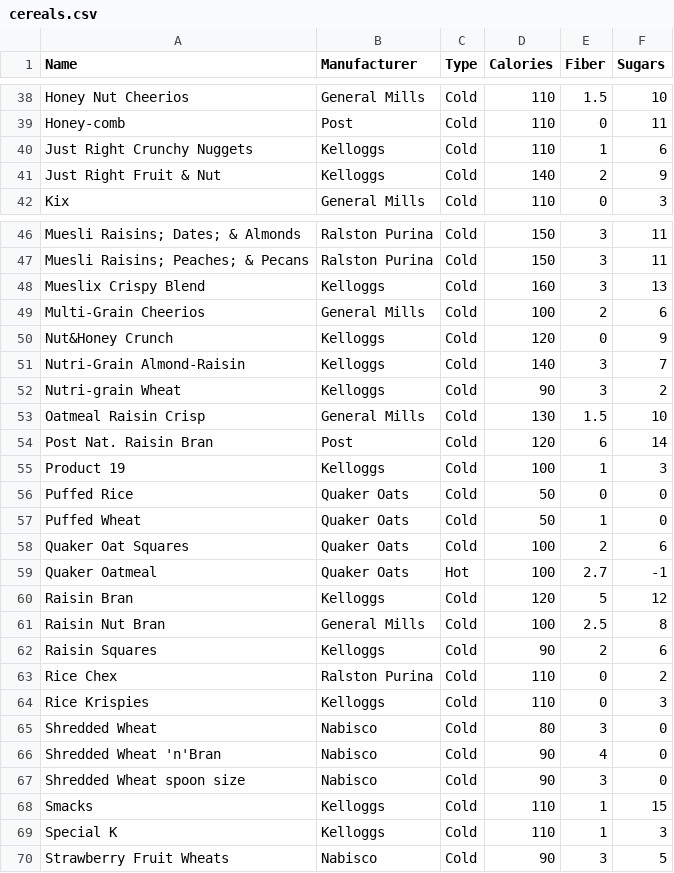
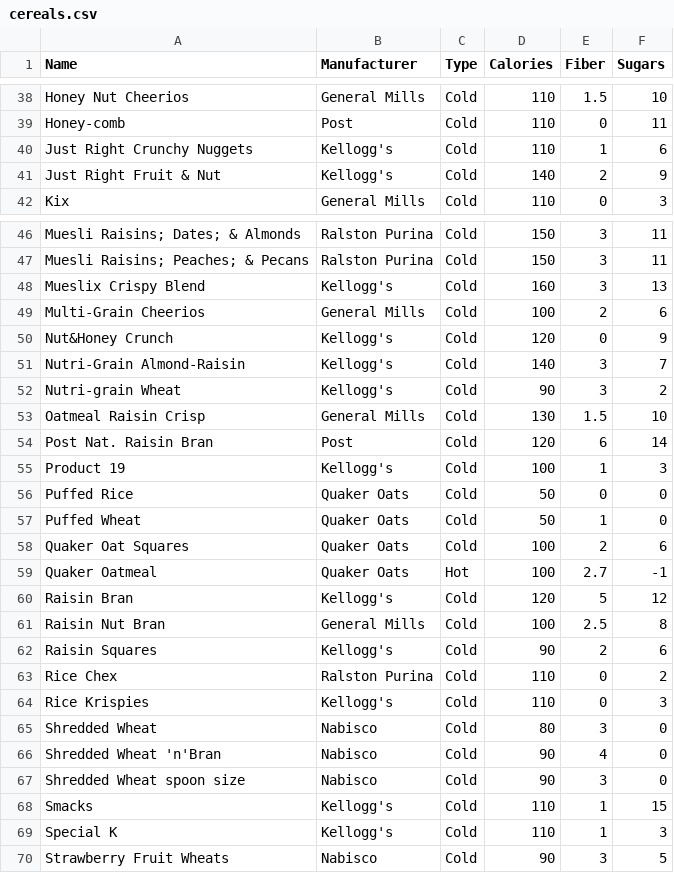
Before and after one commit to paskhaver/pandas-in-action, a CSV file: chapter_09_the_groupby_object/cereals.csv, drawn as a sheet; only a part is shown, gaps mark what is left out; the diff covers the shown part only.

Commit message:
Update Chapter 9 dataset with alternate spelling of 'Kellogg's'

```diff
--- a/chapter_09_the_groupby_object/cereals.csv
+++ b/chapter_09_the_groupby_object/cereals.csv
@@ -39,4 +39,4 @@ Honey Nut Cheerios,General Mills,Cold,110,1.5,10
 Honey-comb,Post,Cold,110,0,11
-Just Right Crunchy  Nuggets,Kelloggs,Cold,110,1,6
-Just Right Fruit & Nut,Kelloggs,Cold,140,2,9
+Just Right Crunchy  Nuggets,Kellogg's,Cold,110,1,6
+Just Right Fruit & Nut,Kellogg's,Cold,140,2,9
 Kix,General Mills,Cold,110,0,3
@@ -47,10 +47,10 @@ Muesli Raisins; Dates; & Almonds,Ralston Purina,Cold,150,3,11
 Muesli Raisins; Peaches; & Pecans,Ralston Purina,Cold,150,3,11
-Mueslix Crispy Blend,Kelloggs,Cold,160,3,13
+Mueslix Crispy Blend,Kellogg's,Cold,160,3,13
 Multi-Grain Cheerios,General Mills,Cold,100,2,6
-Nut&Honey Crunch,Kelloggs,Cold,120,0,9
-Nutri-Grain Almond-Raisin,Kelloggs,Cold,140,3,7
-Nutri-grain Wheat,Kelloggs,Cold,90,3,2
+Nut&Honey Crunch,Kellogg's,Cold,120,0,9
+Nutri-Grain Almond-Raisin,Kellogg's,Cold,140,3,7
+Nutri-grain Wheat,Kellogg's,Cold,90,3,2
 Oatmeal Raisin Crisp,General Mills,Cold,130,1.5,10
 Post Nat. Raisin Bran,Post,Cold,120,6,14
-Product 19,Kelloggs,Cold,100,1,3
+Product 19,Kellogg's,Cold,100,1,3
 Puffed Rice,Quaker Oats,Cold,50,0,0
@@ -59,7 +59,7 @@ Quaker Oat Squares,Quaker Oats,Cold,100,2,6
 Quaker Oatmeal,Quaker Oats,Hot,100,2.7,-1
-Raisin Bran,Kelloggs,Cold,120,5,12
+Raisin Bran,Kellogg's,Cold,120,5,12
 Raisin Nut Bran,General Mills,Cold,100,2.5,8
-Raisin Squares,Kelloggs,Cold,90,2,6
+Raisin Squares,Kellogg's,Cold,90,2,6
 Rice Chex,Ralston Purina,Cold,110,0,2
-Rice Krispies,Kelloggs,Cold,110,0,3
+Rice Krispies,Kellogg's,Cold,110,0,3
 Shredded Wheat,Nabisco,Cold,80,3,0
@@ -67,4 +67,4 @@ Shredded Wheat 'n'Bran,Nabisco,Cold,90,4,0
 Shredded Wheat spoon size,Nabisco,Cold,90,3,0
-Smacks,Kelloggs,Cold,110,1,15
-Special K,Kelloggs,Cold,110,1,3
+Smacks,Kellogg's,Cold,110,1,15
+Special K,Kellogg's,Cold,110,1,3
 Strawberry Fruit Wheats,Nabisco,Cold,90,3,5
```
Also changed, not shown: 11 edited cells elsewhere in this file, 1 other file.
